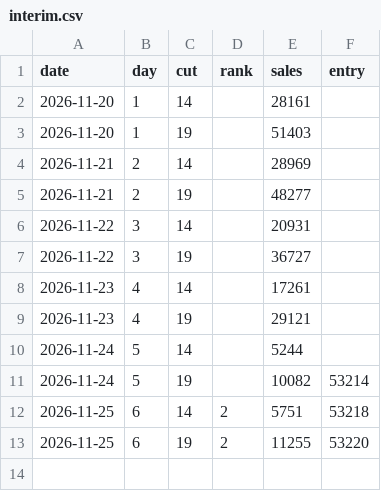
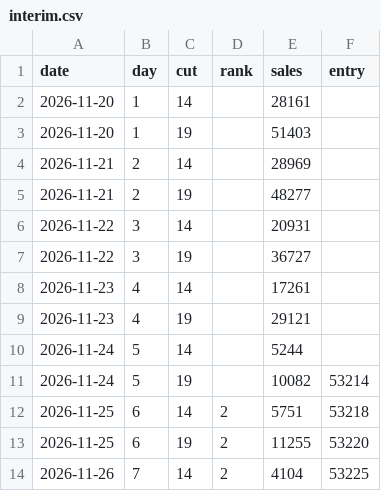
Before and after one commit to FinalST11/mahoyo-boxoffice, a CSV file: data/interim.csv, drawn as a sheet.

```diff
--- a/data/interim.csv
+++ b/data/interim.csv
@@ -13 +13,2 @@ date,day,cut,rank,sales,entry
 2026-11-25,6,19,2,11255,53220
+2026-11-26,7,14,2,4104,53225
```
Also changed, not shown: 1 other file.
